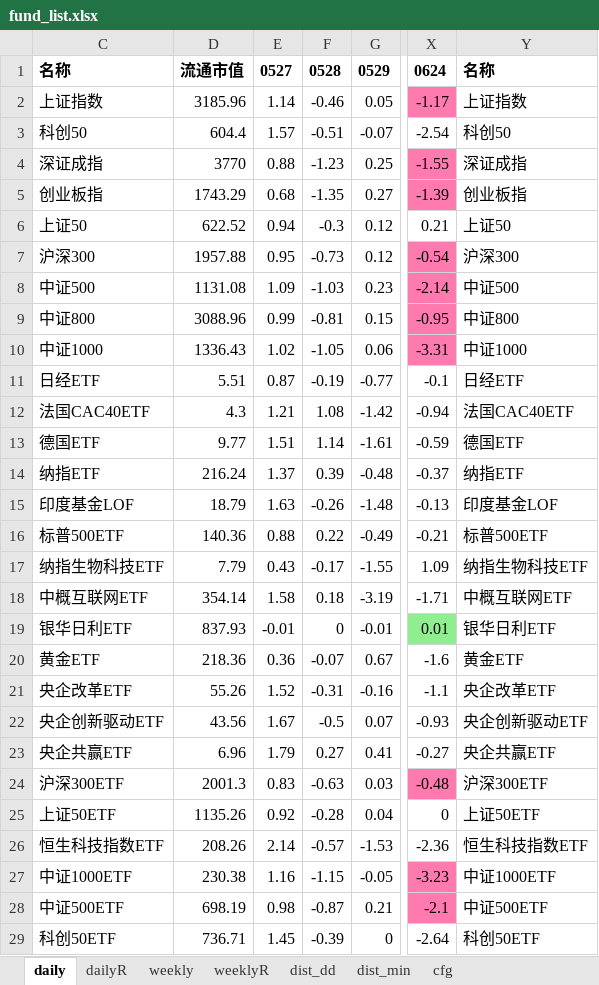
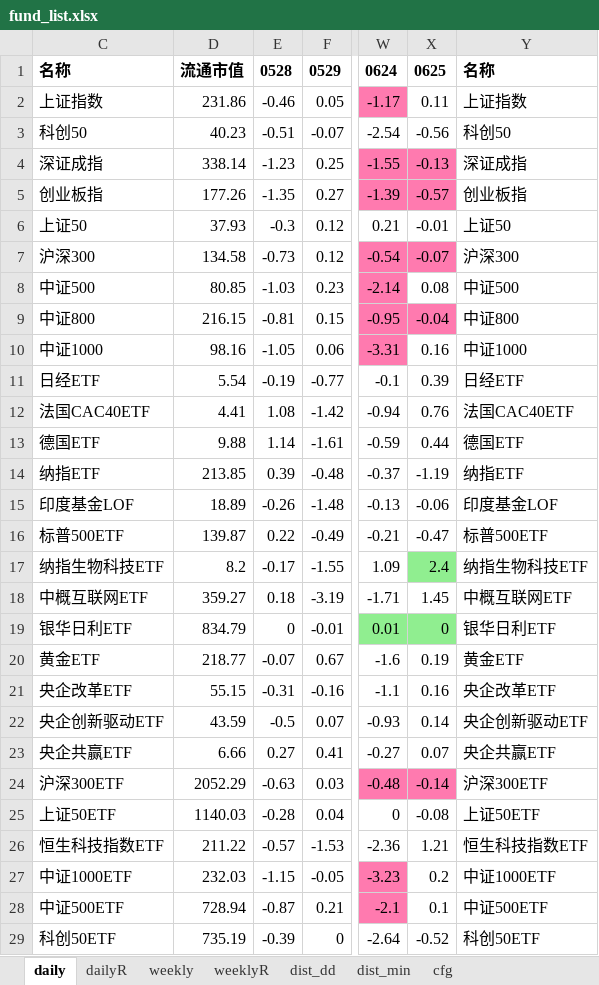
Before and after one commit to aixingkong/view, an Excel workbook: fund_list.xlsx, sheet daily, drawn as a sheet; only a part is shown, gaps mark what is left out; values as stored, in another font and other column widths than the file's, no borders; removed rows and columns are numbered as before the commit, all else as after; the diff covers the shown part only; the diff names each change by its address in the sheet, - before the commit and + after, or states it on an @@ line.

```diff
--- a/fund_list.xlsx (sheet daily)
+++ b/fund_list.xlsx (sheet daily)
-column E, rows 1-29: 0527 | 1.14 | 1.57 | 0.88 | 0.68 | 0.94 | 0.95 | 1.09 | 0.99 | 1.02 | 0.87 | 1.21 | 1.51 | 1.37 | 1.63 | 0.88 | 0.43 | 1.58 | -0.01 | 0.36 | 1.52 | 1.67 | 1.79 | 0.83 | 0.92 | 2.14 | 1.16 | 0.98 | 1.45
+column X, rows 1-29: 0625 | 0.11 | -0.56 | -0.13 | -0.57 | -0.01 | -0.07 | 0.08 | -0.04 | 0.16 | 0.39 | 0.76 | 0.44 | -1.19 | -0.06 | -0.47 | 2.4 | 1.45 | 0 | 0.19 | 0.16 | 0.14 | 0.07 | -0.14 | -0.08 | 1.21 | 0.2 | 0.1 | -0.52
-D2: 3185.96
+D2: 231.86
-D3: 604.4
+D3: 40.23
-D4: 3770
+D4: 338.14
-D5: 1743.29
+D5: 177.26
-D6: 622.52
+D6: 37.93
-D7: 1957.88
+D7: 134.58
-D8: 1131.08
+D8: 80.85
-D9: 3088.96
+D9: 216.15
-D10: 1336.43
+D10: 98.16
-D11: 5.51
+D11: 5.54
-D12: 4.3
+D12: 4.41
-D13: 9.77
+D13: 9.88
-D14: 216.24
+D14: 213.85
-D15: 18.79
+D15: 18.89
-D16: 140.36
+D16: 139.87
-D17: 7.79
+D17: 8.2
-D18: 354.14
+D18: 359.27
-D19: 837.93
+D19: 834.79
-D20: 218.36
+D20: 218.77
-D21: 55.26
+D21: 55.15
-D22: 43.56
+D22: 43.59
-D23: 6.96
+D23: 6.66
-D24: 2001.3
+D24: 2052.29
-D25: 1135.26
+D25: 1140.03
-D26: 208.26
+D26: 211.22
-D27: 230.38
+D27: 232.03
-D28: 698.19
+D28: 728.94
-D29: 736.71
+D29: 735.19
```
Also changed, not shown: 53 edited cells elsewhere in this sheet, sheet dailyR, 2 other files.
